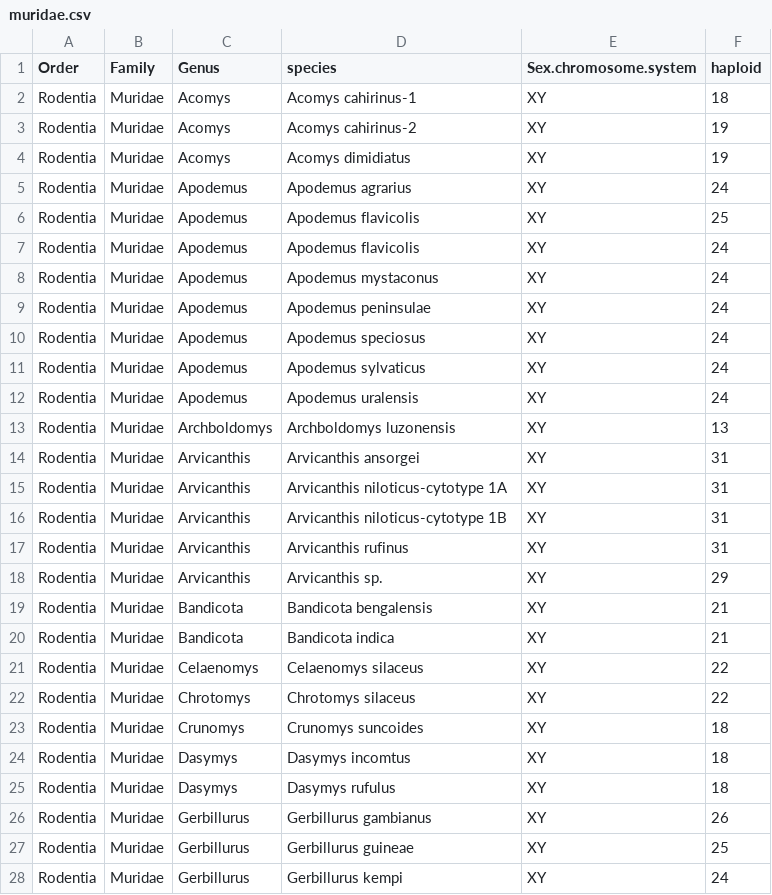
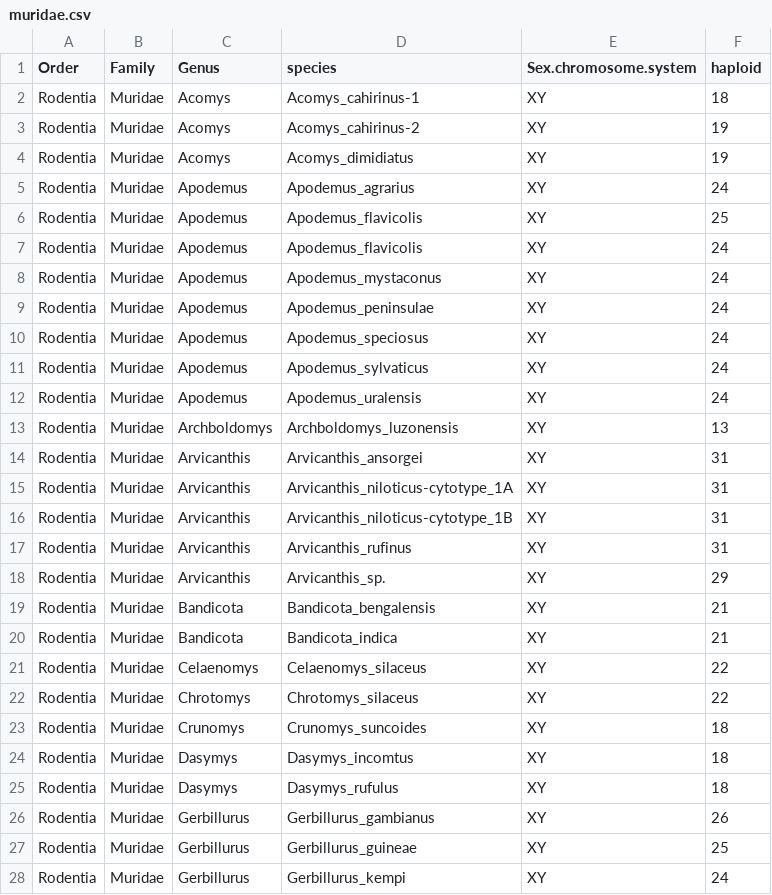
Before and after one commit to coleoguy/CURE-chromosome-number, a CSV file: data/chrome/muridae.csv, drawn as a sheet; only a part is shown; the diff covers the shown part only.

```diff
--- a/data/chrome/muridae.csv
+++ b/data/chrome/muridae.csv
@@ -1,28 +1,28 @@
 Order,Family,Genus,species,Sex.chromosome.system,haploid
-Rodentia,Muridae,Acomys,Acomys cahirinus-1,XY,18
-Rodentia,Muridae,Acomys,Acomys cahirinus-2,XY,19
-Rodentia,Muridae,Acomys,Acomys dimidiatus,XY,19
-Rodentia,Muridae,Apodemus,Apodemus agrarius,XY,24
-Rodentia,Muridae,Apodemus,Apodemus flavicolis,XY,25
-Rodentia,Muridae,Apodemus,Apodemus flavicolis,XY,24
-Rodentia,Muridae,Apodemus,Apodemus mystaconus,XY,24
-Rodentia,Muridae,Apodemus,Apodemus peninsulae,XY,24
-Rodentia,Muridae,Apodemus,Apodemus speciosus,XY,24
-Rodentia,Muridae,Apodemus,Apodemus sylvaticus,XY,24
-Rodentia,Muridae,Apodemus,Apodemus uralensis,XY,24
-Rodentia,Muridae,Archboldomys,Archboldomys luzonensis,XY,13
-Rodentia,Muridae,Arvicanthis,Arvicanthis ansorgei,XY,31
-Rodentia,Muridae,Arvicanthis,Arvicanthis niloticus-cytotype 1A,XY,31
-Rodentia,Muridae,Arvicanthis,Arvicanthis niloticus-cytotype 1B,XY,31
-Rodentia,Muridae,Arvicanthis,Arvicanthis rufinus,XY,31
-Rodentia,Muridae,Arvicanthis,Arvicanthis sp.,XY,29
-Rodentia,Muridae,Bandicota,Bandicota bengalensis,XY,21
-Rodentia,Muridae,Bandicota,Bandicota indica,XY,21
-Rodentia,Muridae,Celaenomys,Celaenomys silaceus,XY,22
-Rodentia,Muridae,Chrotomys,Chrotomys silaceus,XY,22
-Rodentia,Muridae,Crunomys,Crunomys suncoides,XY,18
-Rodentia,Muridae,Dasymys,Dasymys incomtus,XY,18
-Rodentia,Muridae,Dasymys,Dasymys rufulus,XY,18
-Rodentia,Muridae,Gerbillurus,Gerbillurus gambianus,XY,26
-Rodentia,Muridae,Gerbillurus,Gerbillurus guineae,XY,25
-Rodentia,Muridae,Gerbillurus,Gerbillurus kempi,XY,24
+Rodentia,Muridae,Acomys,Acomys_cahirinus-1,XY,18
+Rodentia,Muridae,Acomys,Acomys_cahirinus-2,XY,19
+Rodentia,Muridae,Acomys,Acomys_dimidiatus,XY,19
+Rodentia,Muridae,Apodemus,Apodemus_agrarius,XY,24
+Rodentia,Muridae,Apodemus,Apodemus_flavicolis,XY,25
+Rodentia,Muridae,Apodemus,Apodemus_flavicolis,XY,24
+Rodentia,Muridae,Apodemus,Apodemus_mystaconus,XY,24
+Rodentia,Muridae,Apodemus,Apodemus_peninsulae,XY,24
+Rodentia,Muridae,Apodemus,Apodemus_speciosus,XY,24
+Rodentia,Muridae,Apodemus,Apodemus_sylvaticus,XY,24
+Rodentia,Muridae,Apodemus,Apodemus_uralensis,XY,24
+Rodentia,Muridae,Archboldomys,Archboldomys_luzonensis,XY,13
+Rodentia,Muridae,Arvicanthis,Arvicanthis_ansorgei,XY,31
+Rodentia,Muridae,Arvicanthis,Arvicanthis_niloticus-cytotype_1A,XY,31
+Rodentia,Muridae,Arvicanthis,Arvicanthis_niloticus-cytotype_1B,XY,31
+Rodentia,Muridae,Arvicanthis,Arvicanthis_rufinus,XY,31
+Rodentia,Muridae,Arvicanthis,Arvicanthis_sp.,XY,29
+Rodentia,Muridae,Bandicota,Bandicota_bengalensis,XY,21
+Rodentia,Muridae,Bandicota,Bandicota_indica,XY,21
+Rodentia,Muridae,Celaenomys,Celaenomys_silaceus,XY,22
+Rodentia,Muridae,Chrotomys,Chrotomys_silaceus,XY,22
+Rodentia,Muridae,Crunomys,Crunomys_suncoides,XY,18
+Rodentia,Muridae,Dasymys,Dasymys_incomtus,XY,18
+Rodentia,Muridae,Dasymys,Dasymys_rufulus,XY,18
+Rodentia,Muridae,Gerbillurus,Gerbillurus_gambianus,XY,26
+Rodentia,Muridae,Gerbillurus,Gerbillurus_guineae,XY,25
+Rodentia,Muridae,Gerbillurus,Gerbillurus_kempi,XY,24
```
Also changed, not shown: 76 edited cells elsewhere in this file, data/chrome/testudines.csv, 4 other files.
